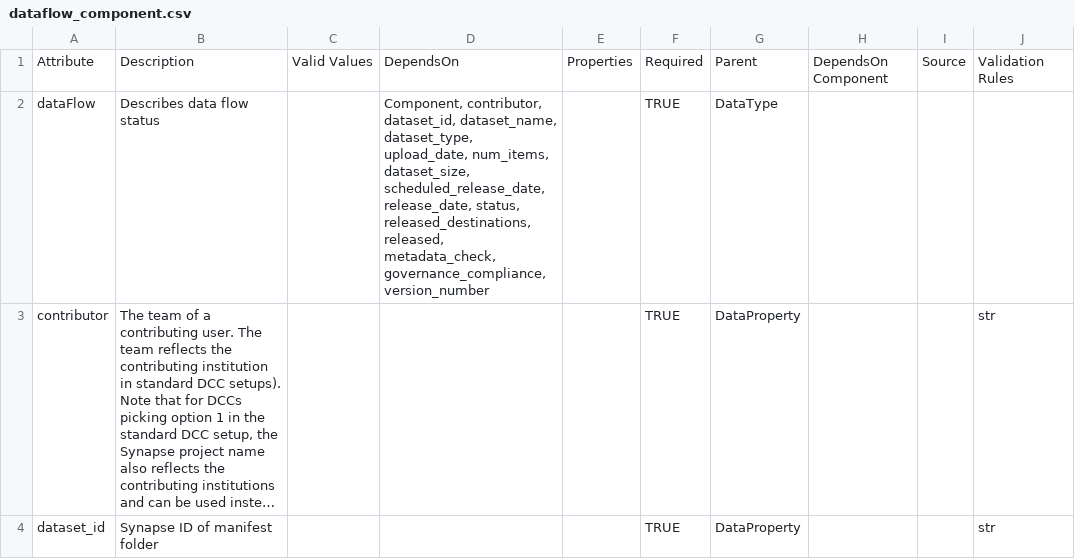
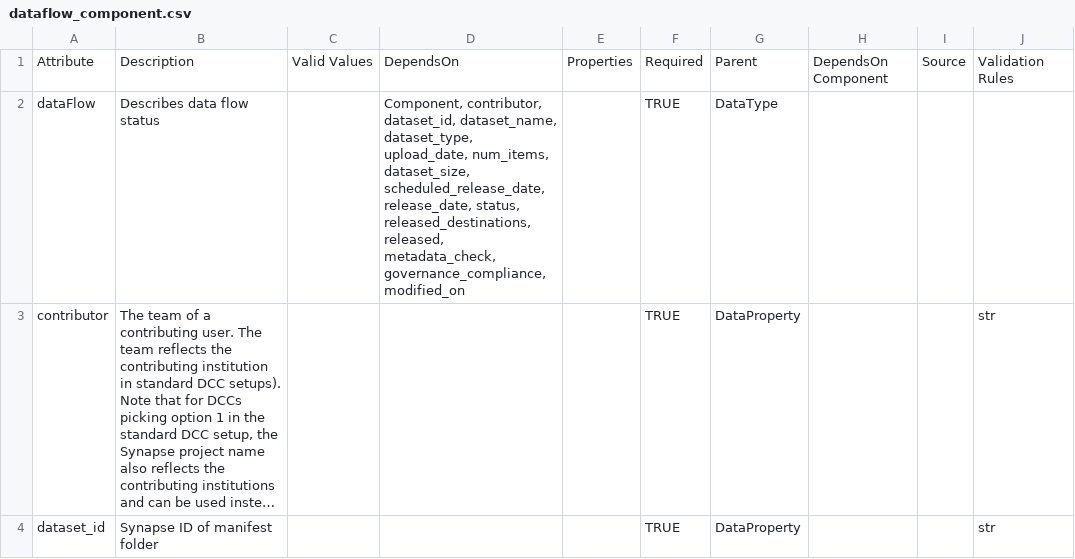
Before and after one commit to afwillia/data_flow_config, a CSV file: Demo/dataflow_component.csv, drawn as a sheet; only a part is shown; long unchanged cells end in …; the diff names each change by its address in the sheet, - before the commit and + after, or states it on an @@ line.

Commit message:
remove version_number from dependsOn

```diff
--- a/Demo/dataflow_component.csv
+++ b/Demo/dataflow_component.csv
-D2: …metadata_check, governance_compliance, version_number
+D2: …metadata_check, governance_compliance, modified_on
```
Also changed, not shown: 1 other file.
